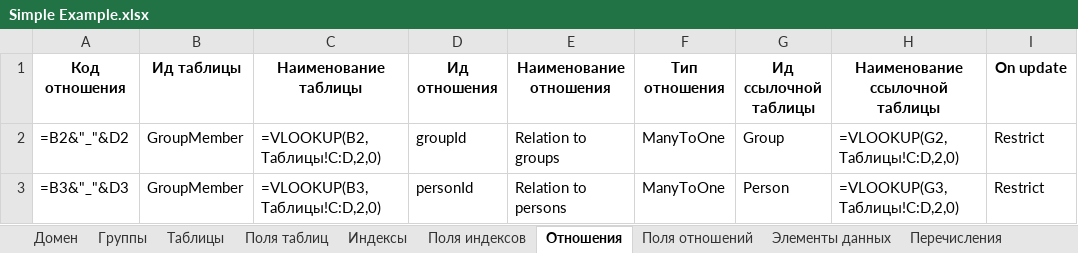
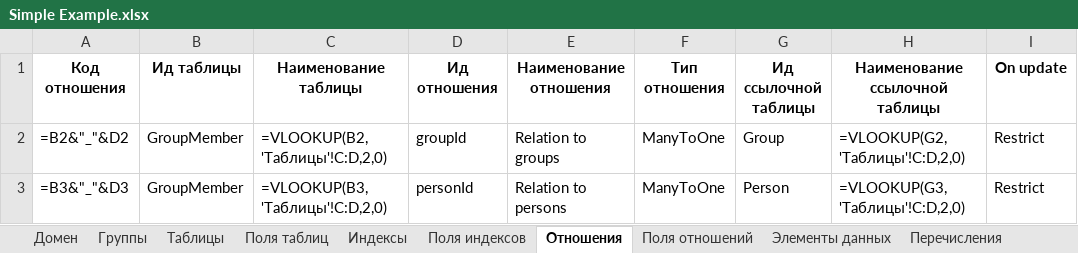
Before and after one commit to valerylobachev/data-dictionary-builder, an Excel workbook: docs/Simple/Simple Example.xlsx, sheet Отношения, drawn as a sheet; only a part is shown; values as stored, in another font and other column widths than the file's, no borders; formulas without a stored value are shown as written; the diff names each change by its address in the sheet, - before the commit and + after, or states it on an @@ line.

```diff
--- a/docs/Simple/Simple Example.xlsx (sheet Отношения)
+++ b/docs/Simple/Simple Example.xlsx (sheet Отношения)
-C2 (Наименование таблицы): =VLOOKUP(B2,Таблицы!C:D,2,0)
+C2 (Наименование таблицы): =VLOOKUP(B2,'Таблицы'!C:D,2,0)
-H2 (Наименование ссылочной таблицы): =VLOOKUP(G2,Таблицы!C:D,2,0)
+H2 (Наименование ссылочной таблицы): =VLOOKUP(G2,'Таблицы'!C:D,2,0)
-C3 (Наименование таблицы): =VLOOKUP(B3,Таблицы!C:D,2,0)
+C3 (Наименование таблицы): =VLOOKUP(B3,'Таблицы'!C:D,2,0)
-H3 (Наименование ссылочной таблицы): =VLOOKUP(G3,Таблицы!C:D,2,0)
+H3 (Наименование ссылочной таблицы): =VLOOKUP(G3,'Таблицы'!C:D,2,0)
```
Also changed, not shown: sheet Поля индексов, sheet Поля отношений, sheet Поля таблиц, sheet Таблицы, sheet Индексы, docs/Finance/Finance model.xlsx, docs/Simple/templates/PersonGroup.xlsx, 15 other files.
